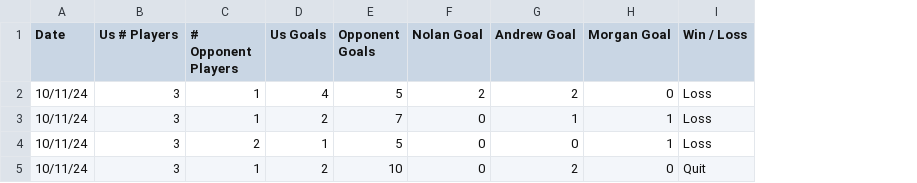
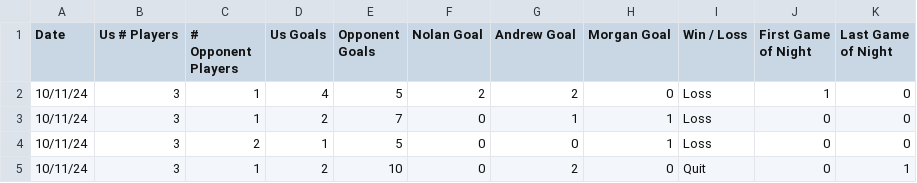
Before and after one commit to morgan-lgtm/gaming-stats, a CSV file: data/nhl_stats.csv, drawn as a sheet; the diff names each change by its address in the sheet, - before the commit and + after, or states it on an @@ line.

```diff
--- a/data/nhl_stats.csv
+++ b/data/nhl_stats.csv
+column J (First Game of Night), rows 2-5: 1 | 0 | 0 | 0
+column K (Last Game of Night), rows 2-5: 0 | 0 | 0 | 1
```
Also changed, not shown: 1 other file.
